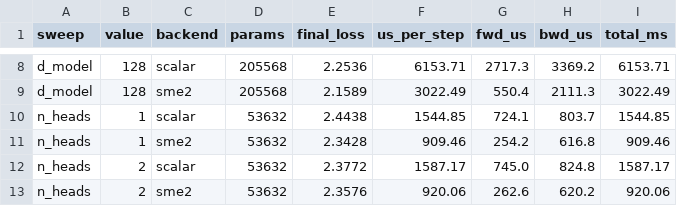
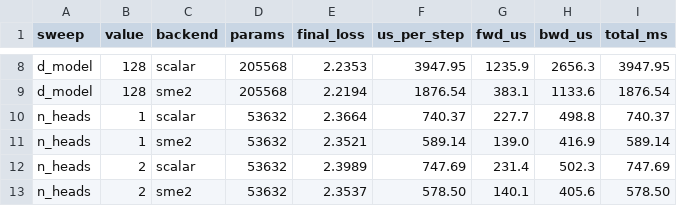
Before and after one commit to Entrpi/eemicrogpt, a CSV file: sweep_results.csv, drawn as a sheet; only a part is shown, gaps mark what is left out; the diff covers the shown part only; the diff names each change by its address in the sheet, - before the commit and + after, or states it on an @@ line.

Commit message:
Fused attention, 2-pos forward batching, register-accum wgrads: 50.4→46.8 us/step
Forward attention: fuse QK dots + softmax + V weighted sum into single
loop per (head, position). Eliminates padding fill (-inf for s>t),
skips softmax over ~72% padding positions, and merges the V weighted
sum pass into the exp loop. Added scalar fast_expf_s matching the Neon
polynomial. Forward attention: 5.2→3.9 us.

Forward linear ops: 2-position batching for QKV, O projection, and LM
head via linear_2/linear_residual_2, sharing weight row loads across
position pairs. Forward linear: 7.6→6.3 us.

Backward weight grads: two-pass architecture with register-accumulator
weight grads. Pass 1 computes input grad projections + attention
backward (sequential). Pass 2 accumulates QKV/Wo/Wf2/Wf1 weight grads
in Neon registers across all positions, eliminating per-position
gradient array load/stores. Pass 3 computes QKV input grads + norm
backward + embedding backward. Backward: 28.8→28.5 us.

Removed unused neon_matmul/neon_matmul_t/neon_matmul_t_acc functions.

Sweep (best of 3 runs, us/step):
  d_model   scalar    sme2   speedup
       16    48.9     48.1      -    (SME2 off at d<64)
       32   155.9    157.4    0.99x  (SME2 off)
       64   749.0    587.9    1.27x
      128  3948.0   1876.5    2.10x

```diff
--- a/sweep_results.csv
+++ b/sweep_results.csv
-E8 (final_loss): 2.2536
+E8 (final_loss): 2.2353
-F8 (us_per_step): 6153.71
+F8 (us_per_step): 3947.95
-G8 (fwd_us): 2717.3
+G8 (fwd_us): 1235.9
-H8 (bwd_us): 3369.2
+H8 (bwd_us): 2656.3
-I8 (total_ms): 6153.71
+I8 (total_ms): 3947.95
-E9 (final_loss): 2.1589
+E9 (final_loss): 2.2194
-F9 (us_per_step): 3022.49
+F9 (us_per_step): 1876.54
-G9 (fwd_us): 550.4
+G9 (fwd_us): 383.1
-H9 (bwd_us): 2111.3
+H9 (bwd_us): 1133.6
-I9 (total_ms): 3022.49
+I9 (total_ms): 1876.54
-E10 (final_loss): 2.4438
+E10 (final_loss): 2.3664
-F10 (us_per_step): 1544.85
+F10 (us_per_step): 740.37
-G10 (fwd_us): 724.1
+G10 (fwd_us): 227.7
-H10 (bwd_us): 803.7
+H10 (bwd_us): 498.8
-I10 (total_ms): 1544.85
+I10 (total_ms): 740.37
-E11 (final_loss): 2.3428
+E11 (final_loss): 2.3521
-F11 (us_per_step): 909.46
+F11 (us_per_step): 589.14
-G11 (fwd_us): 254.2
+G11 (fwd_us): 139.0
-H11 (bwd_us): 616.8
+H11 (bwd_us): 416.9
-I11 (total_ms): 909.46
+I11 (total_ms): 589.14
-E12 (final_loss): 2.3772
+E12 (final_loss): 2.3989
-F12 (us_per_step): 1587.17
+F12 (us_per_step): 747.69
-G12 (fwd_us): 745.0
+G12 (fwd_us): 231.4
-H12 (bwd_us): 824.8
+H12 (bwd_us): 502.3
-I12 (total_ms): 1587.17
+I12 (total_ms): 747.69
-E13 (final_loss): 2.3576
+E13 (final_loss): 2.3537
-F13 (us_per_step): 920.06
+F13 (us_per_step): 578.50
-G13 (fwd_us): 262.6
+G13 (fwd_us): 140.1
-H13 (bwd_us): 620.2
+H13 (bwd_us): 405.6
-I13 (total_ms): 920.06
+I13 (total_ms): 578.50
```
Also changed, not shown: 170 edited cells elsewhere in this file, 1 other file.
